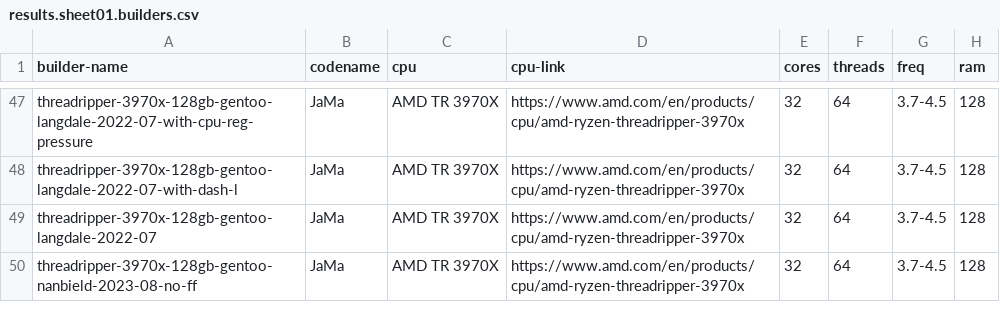
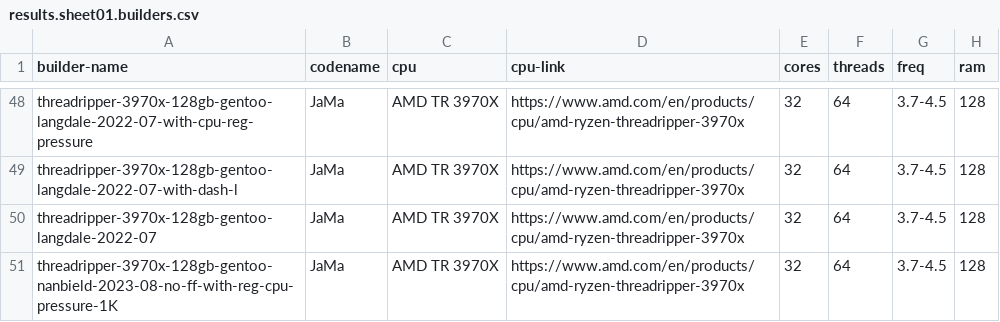
Before and after one commit to shr-project/test-oe-build-time, a CSV file: results.sheet01.builders.csv, drawn as a sheet; only a part is shown, gaps mark what is left out; addresses are those after the commit; the diff covers the shown part only; the diff names each change by its address in the sheet, - before the commit and + after, or states it on an @@ line.

```diff
--- a/results.sheet01.builders.csv
+++ b/results.sheet01.builders.csv
-A51 (builder-name): threadripper-3970x-128gb-gentoo-nanbield-2023-08-no-ff
+A51 (builder-name): threadripper-3970x-128gb-gentoo-nanbield-2023-08-no-ff-with-reg-cpu-pressure-1K
```
Also changed, not shown: 2 added rows elsewhere in this file, results.sheet02.time.init.csv, results.sheet03.time.build.csv, 20 other files.
